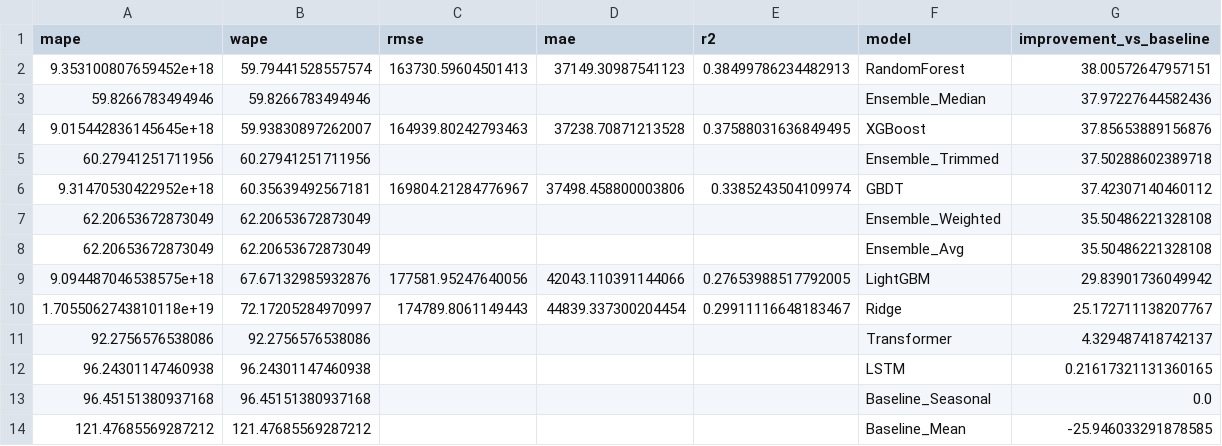
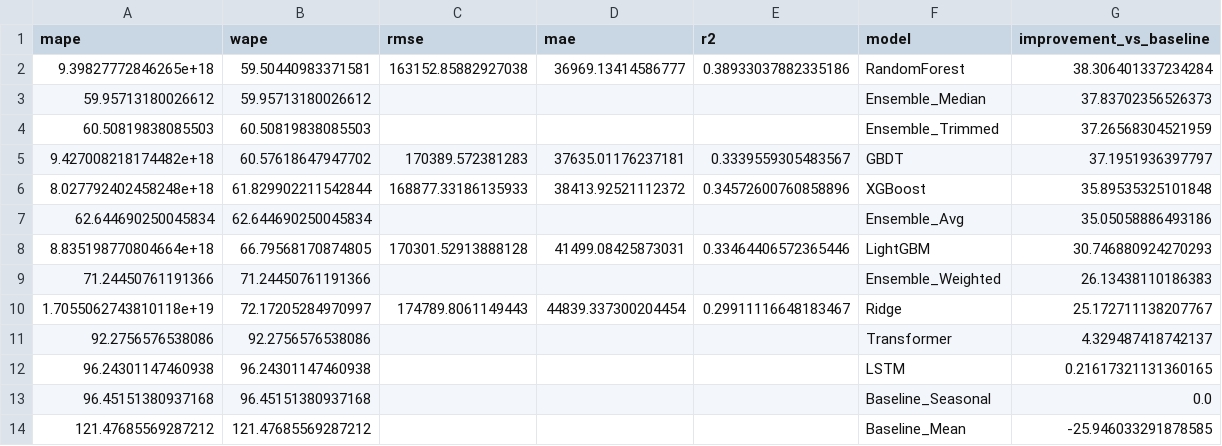
Before and after one commit to joyannedai/Segmented-Sales-Prediction-Project, a CSV file: 封装/output/results_low.csv, drawn as a sheet; removed rows and columns are numbered as before the commit, all else as after; the diff names each change by its address in the sheet, - before the commit and + after, or states it on an @@ line.

```diff
--- a/封装/output/results_low.csv
+++ b/封装/output/results_low.csv
-row 2: 9.353100807659452e+18 | 59.79441528557574 | 163730.59604501413 | 37149.30987541123 | 0.38499786234482913 | RandomForest | 38.00572647957151
-row 3: 59.8266783494946 | 59.8266783494946 |  |  |  | Ensemble_Median | 37.97227644582436
-row 4: 9.015442836145645e+18 | 59.93830897262007 | 164939.80242793463 | 37238.70871213528 | 0.37588031636849495 | XGBoost | 37.85653889156876
-row 5: 60.27941251711956 | 60.27941251711956 |  |  |  | Ensemble_Trimmed | 37.50288602389718
-row 6: 9.31470530422952e+18 | 60.35639492567181 | 169804.21284776967 | 37498.458800003806 | 0.3385243504109974 | GBDT | 37.42307140460112
-row 7: 62.20653672873049 | 62.20653672873049 |  |  |  | Ensemble_Weighted | 35.50486221328108
-row 8: 62.20653672873049 | 62.20653672873049 |  |  |  | Ensemble_Avg | 35.50486221328108
-row 9: 9.094487046538575e+18 | 67.67132985932876 | 177581.95247640056 | 42043.110391144066 | 0.27653988517792005 | LightGBM | 29.83901736049942
+row 2: 9.39827772846265e+18 | 59.50440983371581 | 163152.85882927038 | 36969.13414586777 | 0.38933037882335186 | RandomForest | 38.306401337234284
+row 3: 59.95713180026612 | 59.95713180026612 |  |  |  | Ensemble_Median | 37.83702356526373
+row 4: 60.50819838085503 | 60.50819838085503 |  |  |  | Ensemble_Trimmed | 37.26568304521959
+row 5: 9.427008218174482e+18 | 60.57618647947702 | 170389.572381283 | 37635.01176237181 | 0.3339559305483567 | GBDT | 37.1951936397797
+row 6: 8.027792402458248e+18 | 61.829902211542844 | 168877.33186135933 | 38413.92521112372 | 0.34572600760858896 | XGBoost | 35.89535325101848
+row 7: 62.644690250045834 | 62.644690250045834 |  |  |  | Ensemble_Avg | 35.05058886493186
+row 8: 8.835198770804664e+18 | 66.79568170874805 | 170301.52913888128 | 41499.08425873031 | 0.33464406572365446 | LightGBM | 30.746880924270293
+row 9: 71.24450761191366 | 71.24450761191366 |  |  |  | Ensemble_Weighted | 26.13438110186383
```
Also changed, not shown: 封装/output/results_high.csv, 封装/output/results_medium.csv, 20 other files.
